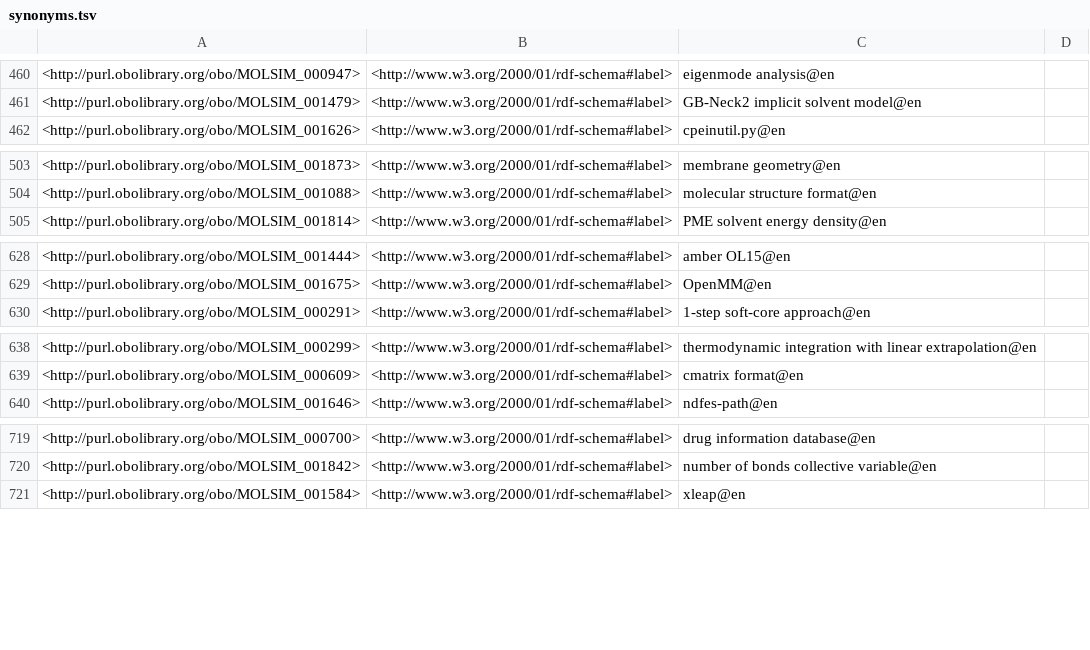
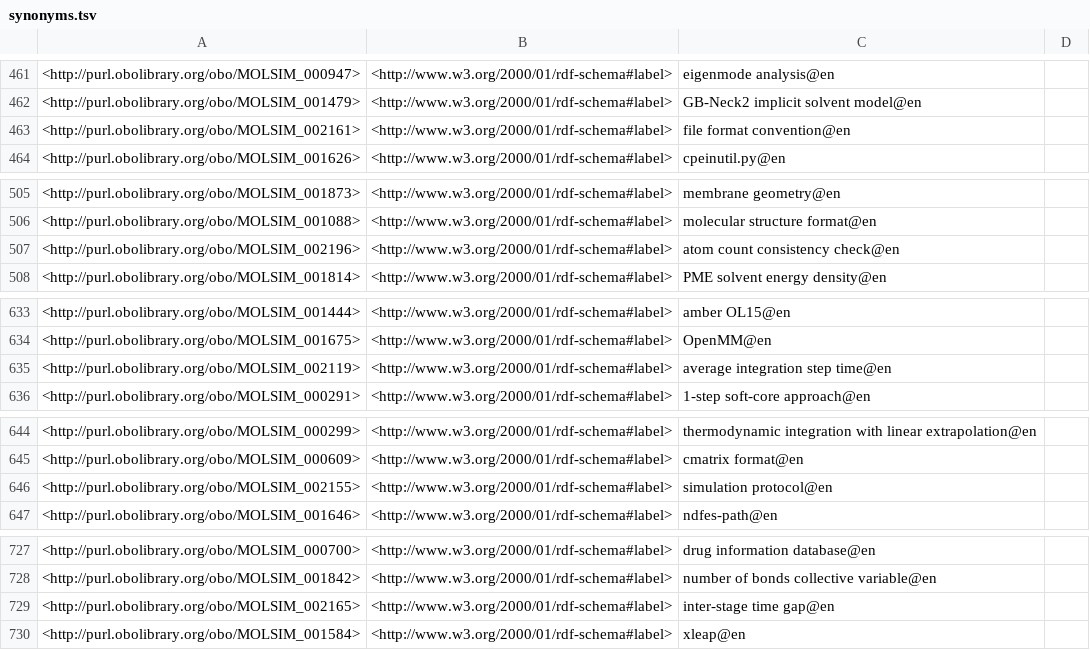
Before and after one commit to CPCLab/molsim-ontology, a TSV file: src/ontology/reports/synonyms.tsv, drawn as a sheet; only a part is shown, gaps mark what is left out; the diff covers the shown part only.

```diff
--- a/src/ontology/reports/synonyms.tsv
+++ b/src/ontology/reports/synonyms.tsv
@@ -461,2 +462,3 @@
 <http://purl.obolibrary.org/obo/MOLSIM_001479>	<http://www.w3.org/2000/01/rdf-schema#label>	"GB-Neck2 implicit solvent model"@en	
+<http://purl.obolibrary.org/obo/MOLSIM_002161>	<http://www.w3.org/2000/01/rdf-schema#label>	"file format convention"@en	
 <http://purl.obolibrary.org/obo/MOLSIM_001626>	<http://www.w3.org/2000/01/rdf-schema#label>	"cpeinutil.py"@en	
@@ -504,2 +506,3 @@
 <http://purl.obolibrary.org/obo/MOLSIM_001088>	<http://www.w3.org/2000/01/rdf-schema#label>	"molecular structure format"@en	
+<http://purl.obolibrary.org/obo/MOLSIM_002196>	<http://www.w3.org/2000/01/rdf-schema#label>	"atom count consistency check"@en	
 <http://purl.obolibrary.org/obo/MOLSIM_001814>	<http://www.w3.org/2000/01/rdf-schema#label>	"PME solvent energy density"@en	
@@ -629,2 +634,3 @@
 <http://purl.obolibrary.org/obo/MOLSIM_001675>	<http://www.w3.org/2000/01/rdf-schema#label>	"OpenMM"@en	
+<http://purl.obolibrary.org/obo/MOLSIM_002119>	<http://www.w3.org/2000/01/rdf-schema#label>	"average integration step time"@en	
 <http://purl.obolibrary.org/obo/MOLSIM_000291>	<http://www.w3.org/2000/01/rdf-schema#label>	"1-step soft-core approach"@en	
@@ -639,2 +645,3 @@
 <http://purl.obolibrary.org/obo/MOLSIM_000609>	<http://www.w3.org/2000/01/rdf-schema#label>	"cmatrix format"@en	
+<http://purl.obolibrary.org/obo/MOLSIM_002155>	<http://www.w3.org/2000/01/rdf-schema#label>	"simulation protocol"@en	
 <http://purl.obolibrary.org/obo/MOLSIM_001646>	<http://www.w3.org/2000/01/rdf-schema#label>	"ndfes-path"@en	
@@ -720,2 +728,3 @@
 <http://purl.obolibrary.org/obo/MOLSIM_001842>	<http://www.w3.org/2000/01/rdf-schema#label>	"number of bonds collective variable"@en	
+<http://purl.obolibrary.org/obo/MOLSIM_002165>	<http://www.w3.org/2000/01/rdf-schema#label>	"inter-stage time gap"@en	
 <http://purl.obolibrary.org/obo/MOLSIM_001584>	<http://www.w3.org/2000/01/rdf-schema#label>	"xleap"@en	
```
Also changed, not shown: 39 added rows and 11 edited cells elsewhere in this file, 12 other files.
